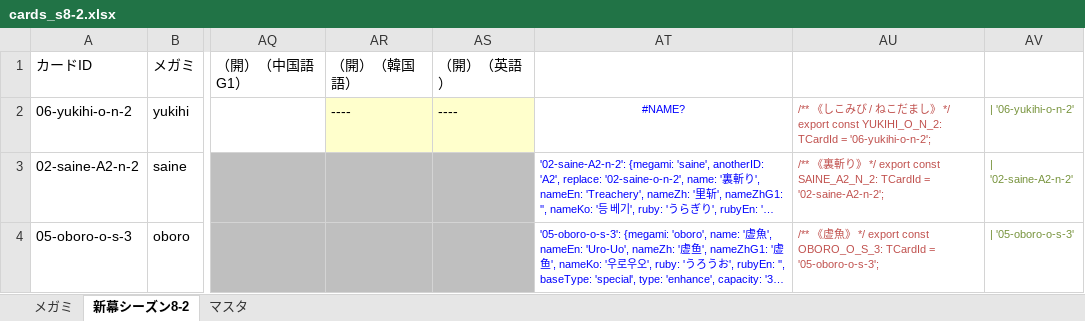
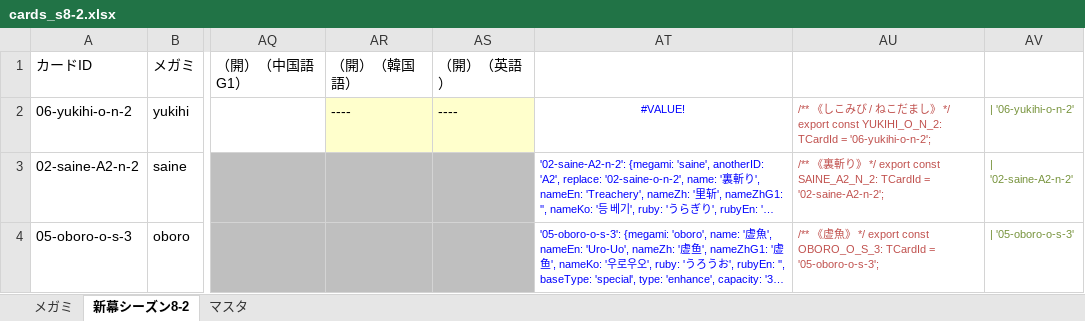
Before and after one commit to tetradice/furuyoni-data, an Excel workbook: sheet/cards_s8-2.xlsx, sheet 新幕シーズン8-2, drawn as a sheet; only a part is shown, gaps mark what is left out; long unchanged cells end in …; values as stored, in another font and other column widths than the file's, no borders; the diff covers the shown part only; the diff names each change by its address in the sheet, - before the commit and + after, or states it on an @@ line.

Commit message:
シーズン8-2対応途中

```diff
--- a/sheet/cards_s8-2.xlsx (sheet 新幕シーズン8-2)
+++ b/sheet/cards_s8-2.xlsx (sheet 新幕シーズン8-2)
-AT2: #NAME?
+AT2: #VALUE!
```
Also changed, not shown: 1 added row, 1 removed row and 2 edited cells elsewhere in this sheet.
